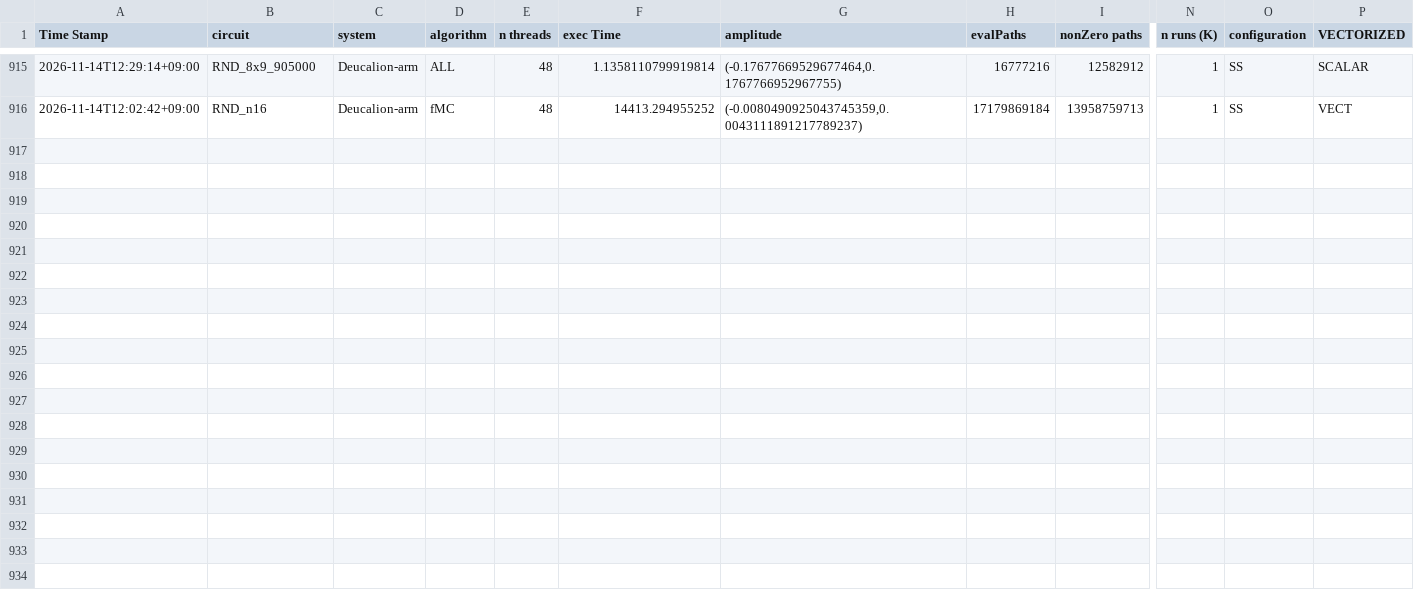
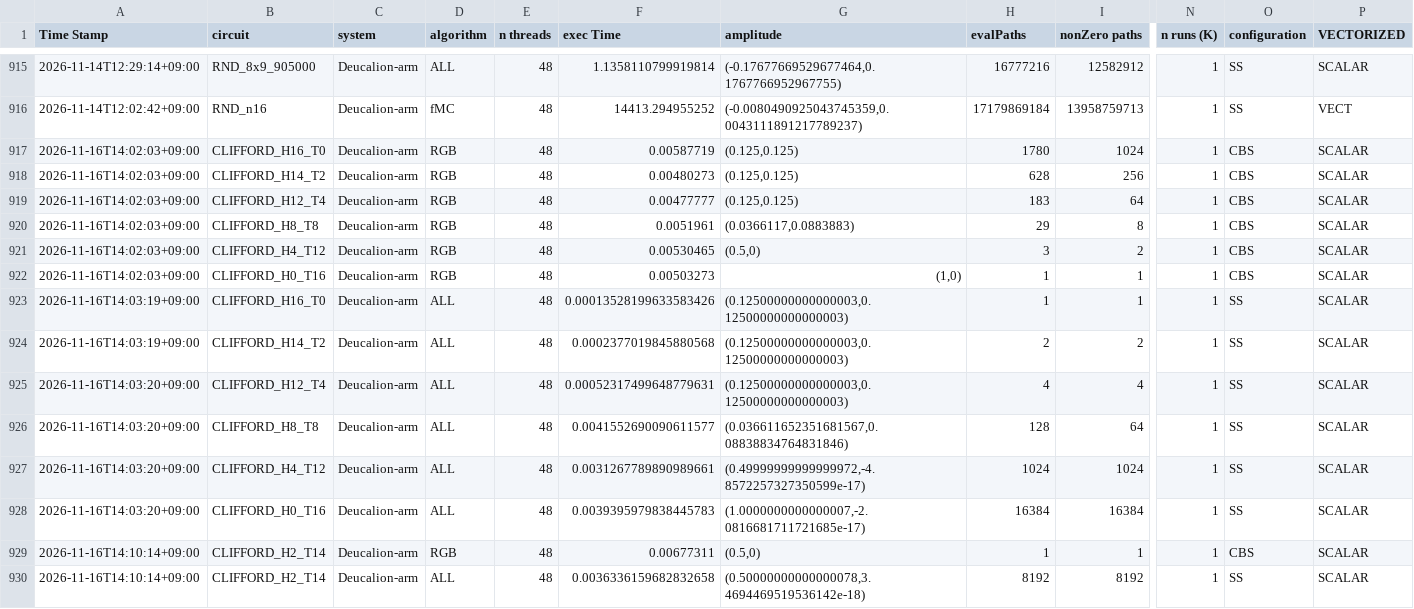
Before and after one commit to luisps/QUPath_circuits, a CSV file: RESULTS.csv, drawn as a sheet; only a part is shown, gaps mark what is left out; rows hold the shown columns only; the diff names each change by its address in the sheet, - before the commit and + after, or states it on an @@ line.

Commit message:
Add H2 T14 circuit and exhaustive H/T suite results

```diff
--- a/RESULTS.csv
+++ b/RESULTS.csv
+row 917: 2026-11-16T14:02:03+09:00 | CLIFFORD_H16_T0 | Deucalion-arm | RGB | 48 | 0.00587719 | (0.125,0.125) | 1780 | 1024 | 1 | CBS | SCALAR
+row 918: 2026-11-16T14:02:03+09:00 | CLIFFORD_H14_T2 | Deucalion-arm | RGB | 48 | 0.00480273 | (0.125,0.125) | 628 | 256 | 1 | CBS | SCALAR
+row 919: 2026-11-16T14:02:03+09:00 | CLIFFORD_H12_T4 | Deucalion-arm | RGB | 48 | 0.00477777 | (0.125,0.125) | 183 | 64 | 1 | CBS | SCALAR
+row 920: 2026-11-16T14:02:03+09:00 | CLIFFORD_H8_T8 | Deucalion-arm | RGB | 48 | 0.0051961 | (0.0366117,0.0883883) | 29 | 8 | 1 | CBS | SCALAR
+row 921: 2026-11-16T14:02:03+09:00 | CLIFFORD_H4_T12 | Deucalion-arm | RGB | 48 | 0.00530465 | (0.5,0) | 3 | 2 | 1 | CBS | SCALAR
+row 922: 2026-11-16T14:02:03+09:00 | CLIFFORD_H0_T16 | Deucalion-arm | RGB | 48 | 0.00503273 | (1,0) | 1 | 1 | 1 | CBS | SCALAR
+row 923: 2026-11-16T14:03:19+09:00 | CLIFFORD_H16_T0 | Deucalion-arm | ALL | 48 | 0.00013528199633583426 | (0.12500000000000003,0.12500000000000003) | 1 | 1 | 1 | SS | SCALAR
+row 924: 2026-11-16T14:03:19+09:00 | CLIFFORD_H14_T2 | Deucalion-arm | ALL | 48 | 0.0002377019845880568 | (0.12500000000000003,0.12500000000000003) | 2 | 2 | 1 | SS | SCALAR
+row 925: 2026-11-16T14:03:20+09:00 | CLIFFORD_H12_T4 | Deucalion-arm | ALL | 48 | 0.00052317499648779631 | (0.12500000000000003,0.12500000000000003) | 4 | 4 | 1 | SS | SCALAR
+row 926: 2026-11-16T14:03:20+09:00 | CLIFFORD_H8_T8 | Deucalion-arm | ALL | 48 | 0.0041552690090611577 | (0.036611652351681567,0.08838834764831846) | 128 | 64 | 1 | SS | SCALAR
+row 927: 2026-11-16T14:03:20+09:00 | CLIFFORD_H4_T12 | Deucalion-arm | ALL | 48 | 0.0031267789890989661 | (0.49999999999999972,-4.8572257327350599e-17) | 1024 | 1024 | 1 | SS | SCALAR
+row 928: 2026-11-16T14:03:20+09:00 | CLIFFORD_H0_T16 | Deucalion-arm | ALL | 48 | 0.0039395979838445783 | (1.0000000000000007,-2.0816681711721685e-17) | 16384 | 16384 | 1 | SS | SCALAR
+row 929: 2026-11-16T14:10:14+09:00 | CLIFFORD_H2_T14 | Deucalion-arm | RGB | 48 | 0.00677311 | (0.5,0) | 1 | 1 | 1 | CBS | SCALAR
+row 930: 2026-11-16T14:10:14+09:00 | CLIFFORD_H2_T14 | Deucalion-arm | ALL | 48 | 0.0036336159682832658 | (0.50000000000000078,3.4694469519536142e-18) | 8192 | 8192 | 1 | SS | SCALAR
```
Also changed, not shown: catalog.csv, 2 other files.
